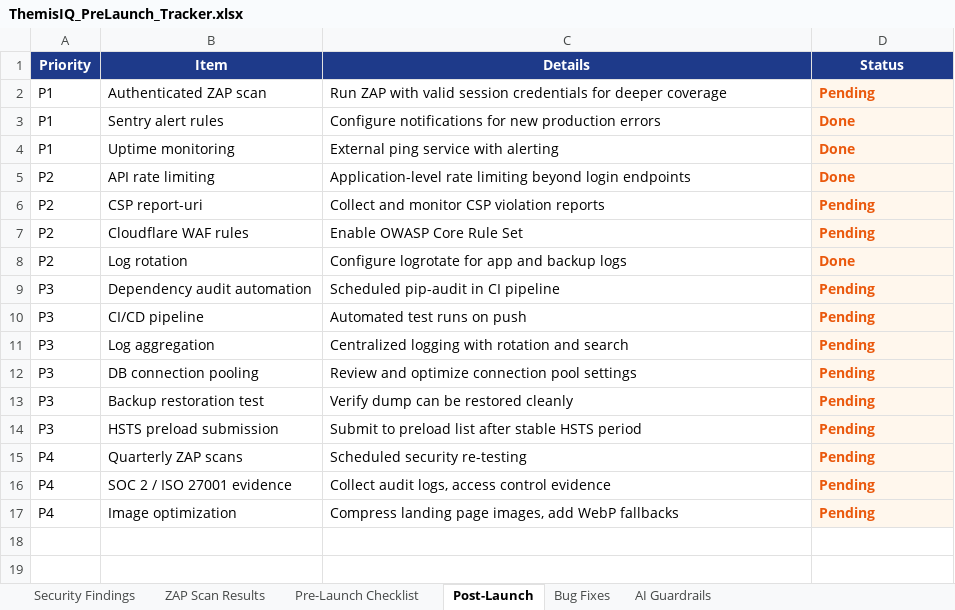
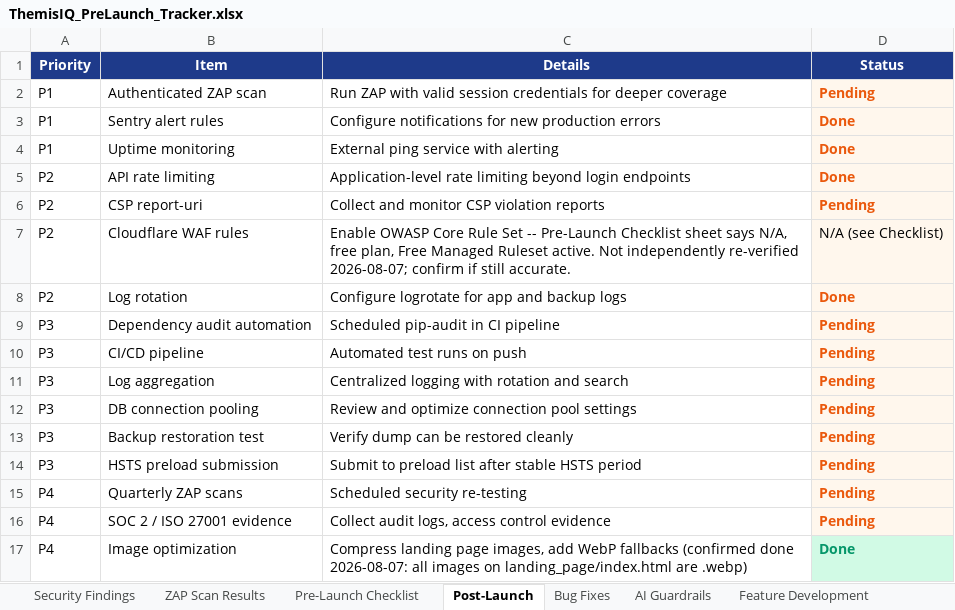
Before and after one commit to AliMoyo1/ThemisIQ, an Excel workbook: ThemisIQ_PreLaunch_Tracker.xlsx, sheet Post-Launch, drawn as a sheet; values as stored, in another font and other column widths than the file's, no borders; the diff names each change by its address in the sheet, - before the commit and + after, or states it on an @@ line.

```diff
--- a/ThemisIQ_PreLaunch_Tracker.xlsx (sheet Post-Launch)
+++ b/ThemisIQ_PreLaunch_Tracker.xlsx (sheet Post-Launch)
+sheet tab: Feature Development
-C7 (Details): …Rule Set
+C7 (Details): …Rule Set -- Pre-Launch Checklist sheet says N/A, free plan, Free Managed Ruleset active. Not independently re-verified 2026-08-07; confirm if still accurate.
-D7 (Status): Pending
+D7 (Status): N/A (see Checklist)
@@ D7 bold: on → off, text colour: #EA580C → black @@
-C17 (Details): …WebP fallbacks
+C17 (Details): …WebP fallbacks (confirmed done 2026-08-07: all images on landing_page/index.html are .webp)
-D17 (Status): Pending
+D17 (Status): Done
@@ D17 fill: #FFF7ED → #D1FAE5, text colour: #EA580C → #059669 @@
```
Also changed, not shown: sheet Bug Fixes, sheet Security Findings, 1 other file.
